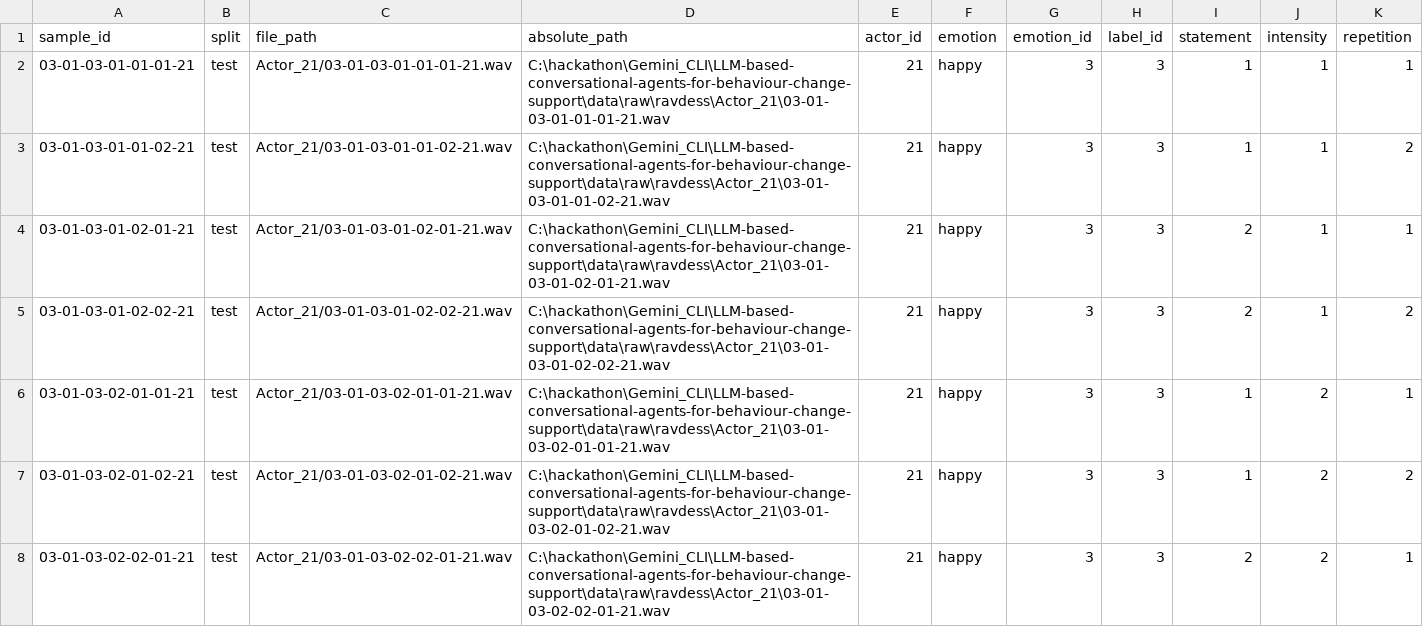
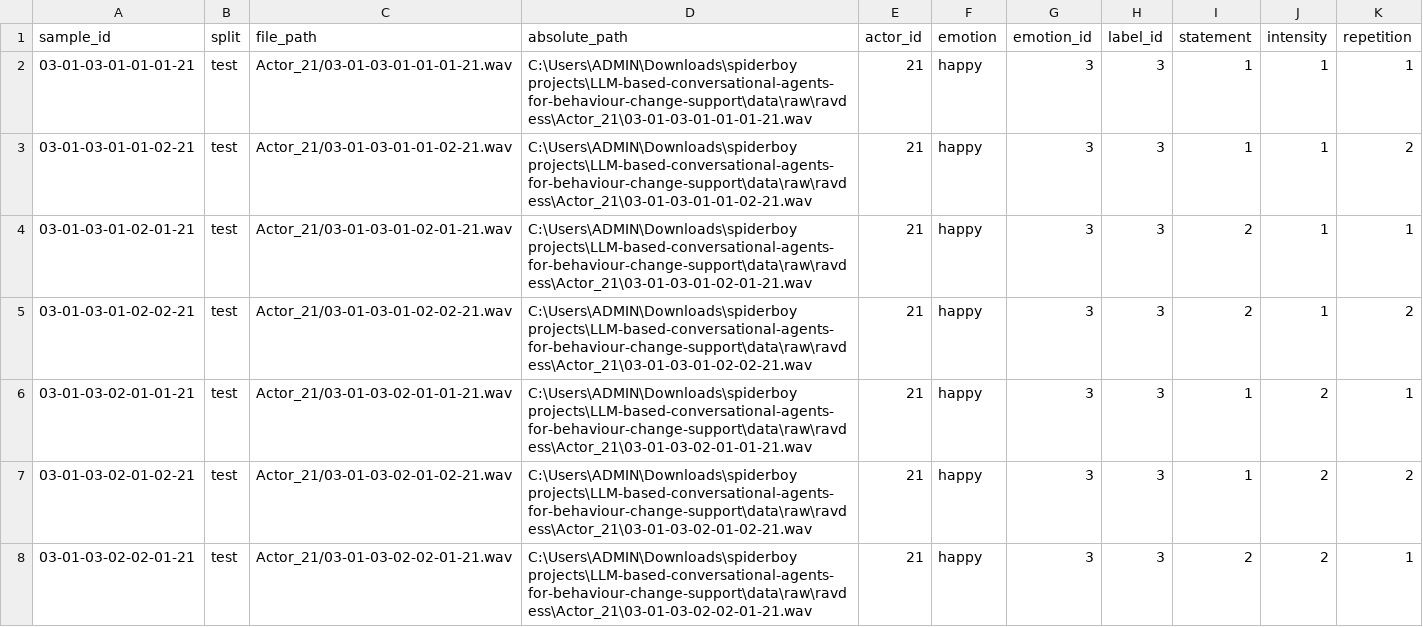
Before and after one commit to veeda241/EMORA, a CSV file: data/processed/ravdess/ravdess_test.csv, drawn as a sheet; only a part is shown; the diff covers the shown part only.

Commit message:
data: regenerate RAVDESS processed outputs with correct absolute paths
Previous outputs had hardcoded paths from C:\hackathon\Gemini_CLI\...
(a different machine). Regenerated with audio-validated paths for this
machine after downloading the RAVDESS WAV files.

Split: 768 train / 192 validation / 192 test (actor-disjoint)
Labels: angry, disgust, fearful, happy, sad, surprised

```diff
--- a/data/processed/ravdess/ravdess_test.csv
+++ b/data/processed/ravdess/ravdess_test.csv
@@ -1,8 +1,8 @@
 sample_id,split,file_path,absolute_path,actor_id,emotion,emotion_id,label_id,statement,intensity,repetition
-03-01-03-01-01-01-21,test,Actor_21/03-01-03-01-01-01-21.wav,C:\hackathon\Gemini_CLI\LLM-based-conversational-agents-for-behaviour-change-support\data\raw\ravdess\Actor_21\03-01-03-01-01-01-21.wav,21,happy,3,3,1,1,1
-03-01-03-01-01-02-21,test,Actor_21/03-01-03-01-01-02-21.wav,C:\hackathon\Gemini_CLI\LLM-based-conversational-agents-for-behaviour-change-support\data\raw\ravdess\Actor_21\03-01-03-01-01-02-21.wav,21,happy,3,3,1,1,2
-03-01-03-01-02-01-21,test,Actor_21/03-01-03-01-02-01-21.wav,C:\hackathon\Gemini_CLI\LLM-based-conversational-agents-for-behaviour-change-support\data\raw\ravdess\Actor_21\03-01-03-01-02-01-21.wav,21,happy,3,3,2,1,1
-03-01-03-01-02-02-21,test,Actor_21/03-01-03-01-02-02-21.wav,C:\hackathon\Gemini_CLI\LLM-based-conversational-agents-for-behaviour-change-support\data\raw\ravdess\Actor_21\03-01-03-01-02-02-21.wav,21,happy,3,3,2,1,2
-03-01-03-02-01-01-21,test,Actor_21/03-01-03-02-01-01-21.wav,C:\hackathon\Gemini_CLI\LLM-based-conversational-agents-for-behaviour-change-support\data\raw\ravdess\Actor_21\03-01-03-02-01-01-21.wav,21,happy,3,3,1,2,1
-03-01-03-02-01-02-21,test,Actor_21/03-01-03-02-01-02-21.wav,C:\hackathon\Gemini_CLI\LLM-based-conversational-agents-for-behaviour-change-support\data\raw\ravdess\Actor_21\03-01-03-02-01-02-21.wav,21,happy,3,3,1,2,2
-03-01-03-02-02-01-21,test,Actor_21/03-01-03-02-02-01-21.wav,C:\hackathon\Gemini_CLI\LLM-based-conversational-agents-for-behaviour-change-support\data\raw\ravdess\Actor_21\03-01-03-02-02-01-21.wav,21,happy,3,3,2,2,1
+03-01-03-01-01-01-21,test,Actor_21/03-01-03-01-01-01-21.wav,C:\Users\ADMIN\Downloads\spiderboy projects\LLM-based-conversational-agents-for-behaviour-change-support\data\raw\ravdess\Actor_21\03-01-03-01-01-01-21.wav,21,happy,3,3,1,1,1
+03-01-03-01-01-02-21,test,Actor_21/03-01-03-01-01-02-21.wav,C:\Users\ADMIN\Downloads\spiderboy projects\LLM-based-conversational-agents-for-behaviour-change-support\data\raw\ravdess\Actor_21\03-01-03-01-01-02-21.wav,21,happy,3,3,1,1,2
+03-01-03-01-02-01-21,test,Actor_21/03-01-03-01-02-01-21.wav,C:\Users\ADMIN\Downloads\spiderboy projects\LLM-based-conversational-agents-for-behaviour-change-support\data\raw\ravdess\Actor_21\03-01-03-01-02-01-21.wav,21,happy,3,3,2,1,1
+03-01-03-01-02-02-21,test,Actor_21/03-01-03-01-02-02-21.wav,C:\Users\ADMIN\Downloads\spiderboy projects\LLM-based-conversational-agents-for-behaviour-change-support\data\raw\ravdess\Actor_21\03-01-03-01-02-02-21.wav,21,happy,3,3,2,1,2
+03-01-03-02-01-01-21,test,Actor_21/03-01-03-02-01-01-21.wav,C:\Users\ADMIN\Downloads\spiderboy projects\LLM-based-conversational-agents-for-behaviour-change-support\data\raw\ravdess\Actor_21\03-01-03-02-01-01-21.wav,21,happy,3,3,1,2,1
+03-01-03-02-01-02-21,test,Actor_21/03-01-03-02-01-02-21.wav,C:\Users\ADMIN\Downloads\spiderboy projects\LLM-based-conversational-agents-for-behaviour-change-support\data\raw\ravdess\Actor_21\03-01-03-02-01-02-21.wav,21,happy,3,3,1,2,2
+03-01-03-02-02-01-21,test,Actor_21/03-01-03-02-02-01-21.wav,C:\Users\ADMIN\Downloads\spiderboy projects\LLM-based-conversational-agents-for-behaviour-change-support\data\raw\ravdess\Actor_21\03-01-03-02-02-01-21.wav,21,happy,3,3,2,2,1
```
Also changed, not shown: 185 edited cells elsewhere in this file, data/processed/ravdess/ravdess_validation.csv, 8 other files.
